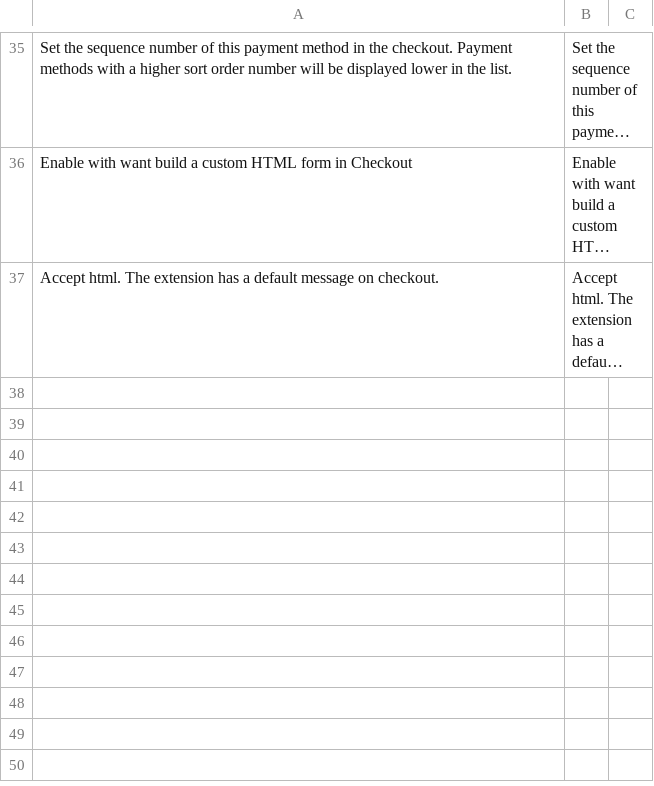
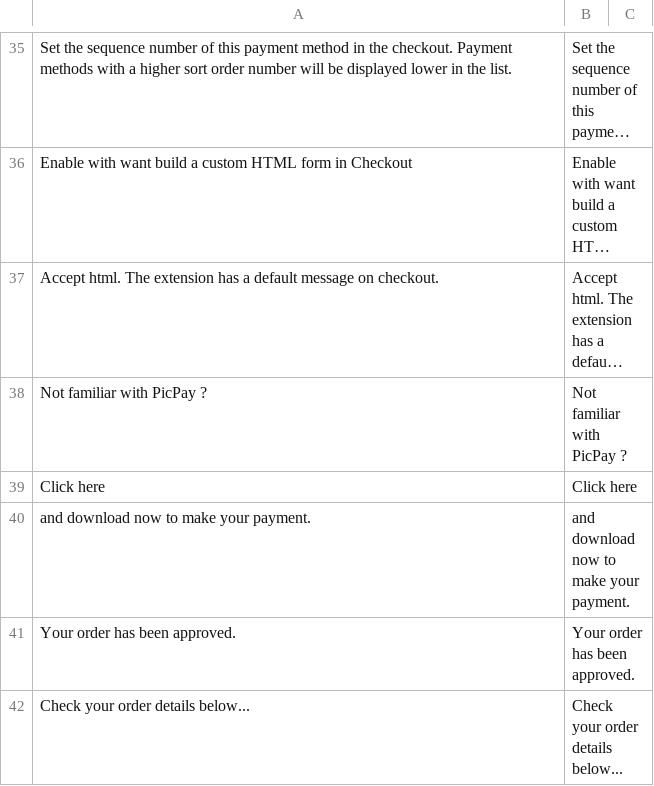
Before and after one commit to PicPay/magento2, a CSV file: i18n/en_US.csv, drawn as a sheet; only a part is shown, gaps mark what is left out; long unchanged cells end in …; the diff names each change by its address in the sheet, - before the commit and + after, or states it on an @@ line.

```diff
--- a/i18n/en_US.csv
+++ b/i18n/en_US.csv
+row 38: Not familiar with PicPay ? | Not familiar with PicPay ?
+row 39: Click here | Click here
+row 40: and download now to make your payment. | and download now to make your payment.
+row 41: Your order has been approved. | Your order has been approved.
+row 42: Check your order details below... | Check your order details below...
```
Also changed, not shown: i18n/pt_BR.csv, 5 other files.
